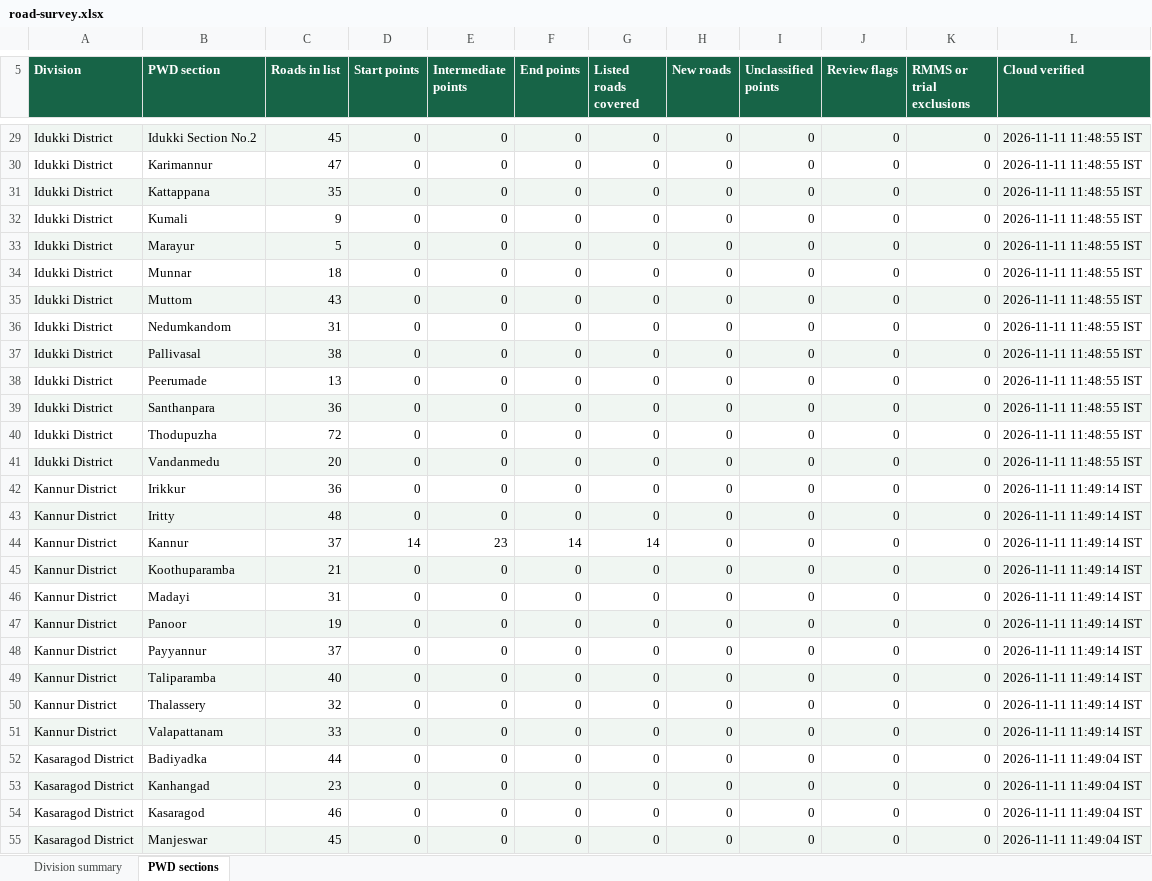
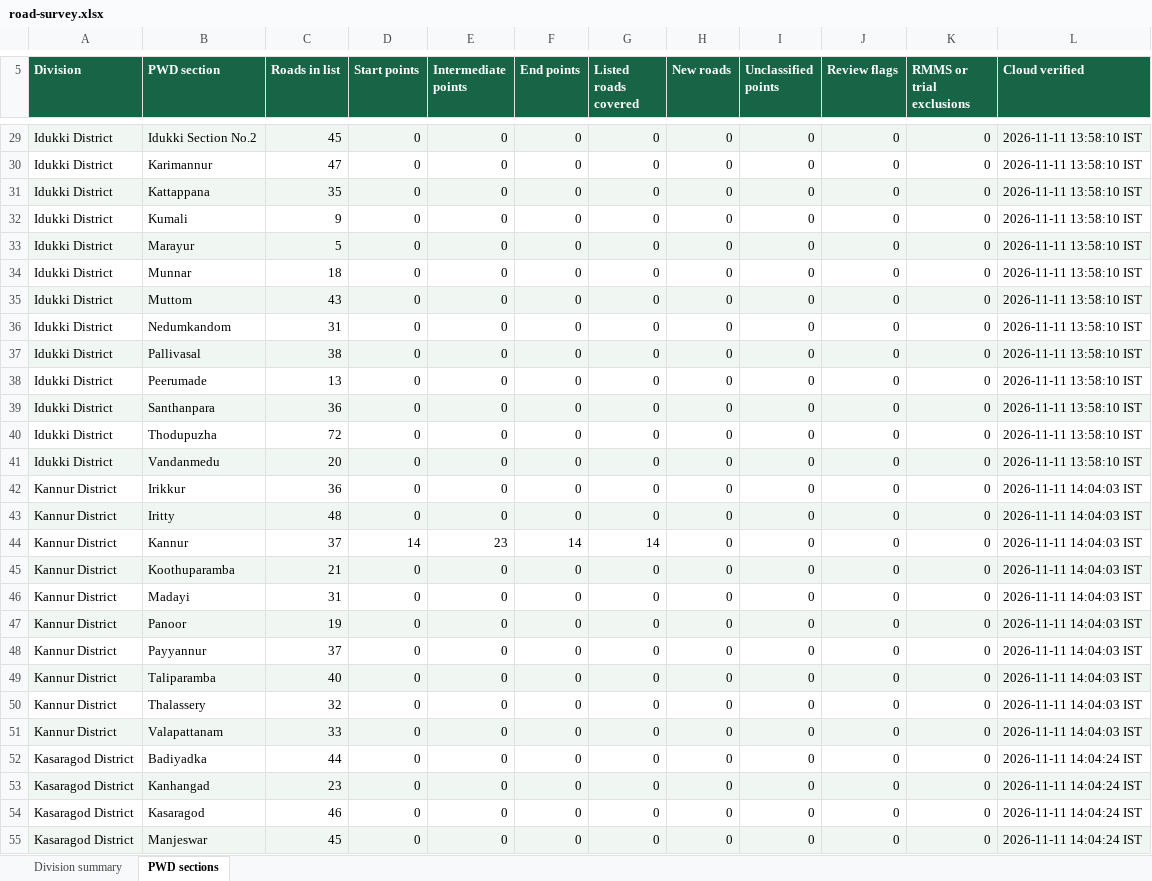
Before and after one commit to arunmohan-007/kerala-pwd-road-survey, an Excel workbook: docs/road-survey.xlsx, sheet PWD sections, drawn as a sheet; only a part is shown, gaps mark what is left out; values as stored, in another font and other column widths than the file's, no borders; the diff covers the shown part only; the diff names each change by its address in the sheet, - before the commit and + after, or states it on an @@ line.

Commit message:
Refresh road survey dashboard from QFieldCloud

```diff
--- a/docs/road-survey.xlsx (sheet PWD sections)
+++ b/docs/road-survey.xlsx (sheet PWD sections)
-L29:L41 (Cloud verified): 2026-11-11 11:48:55 IST
+L29:L41 (Cloud verified): 2026-11-11 13:58:10 IST
-L42:L51 (Cloud verified): 2026-11-11 11:49:14 IST
+L42:L51 (Cloud verified): 2026-11-11 14:04:03 IST
-L52:L55 (Cloud verified): 2026-11-11 11:49:04 IST
+L52:L55 (Cloud verified): 2026-11-11 14:04:24 IST
```
Also changed, not shown: 153 edited cells elsewhere in this sheet, sheet Division summary, 2 other files.
